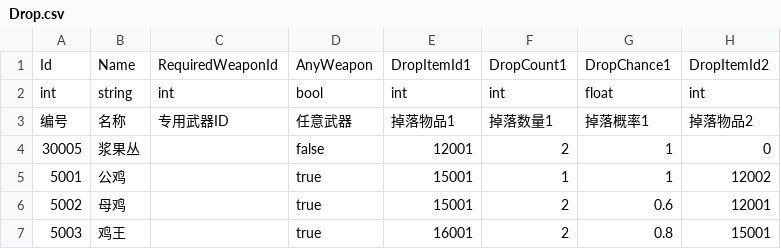
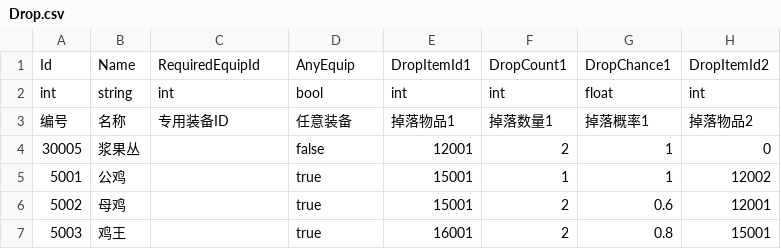
Before and after one commit to zhuanGH2020/project, a CSV file: Client/Assets/Resources/Configs/Drop.csv, drawn as a sheet; only a part is shown; the diff names each change by its address in the sheet, - before the commit and + after, or states it on an @@ line.

```diff
--- a/Client/Assets/Resources/Configs/Drop.csv
+++ b/Client/Assets/Resources/Configs/Drop.csv
-C1: RequiredWeaponId
+C1: RequiredEquipId
-D1: AnyWeapon
+D1: AnyEquip
-C3: 专用武器ID
+C3: 专用装备ID
-D3: 任意武器
+D3: 任意装备
```
Also changed, not shown: Client/Assets/Resources/Configs/Equip.csv, Client/CSV/Drop.csv, 19 other files.
